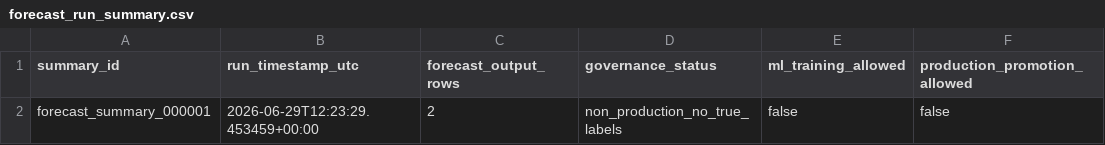
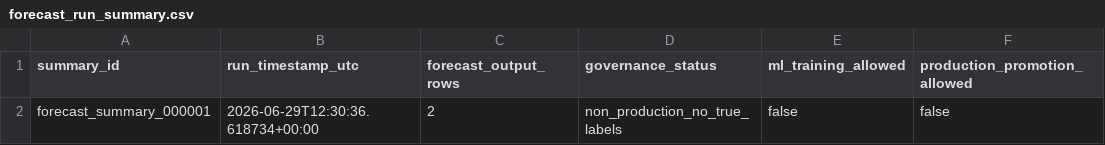
Before and after one commit to Jose3838/AI-RPCT, a CSV file: data/forecast_run_summary.csv, drawn as a sheet.

```diff
--- a/data/forecast_run_summary.csv
+++ b/data/forecast_run_summary.csv
@@ -1,2 +1,2 @@
 summary_id,run_timestamp_utc,forecast_output_rows,governance_status,ml_training_allowed,production_promotion_allowed
-forecast_summary_000001,2026-06-29T12:23:29.453459+00:00,2,non_production_no_true_labels,false,false
+forecast_summary_000001,2026-06-29T12:30:36.618734+00:00,2,non_production_no_true_labels,false,false
```
Also changed, not shown: data/data_asset_registry.csv, data/decision_history.csv, 8 other files.
